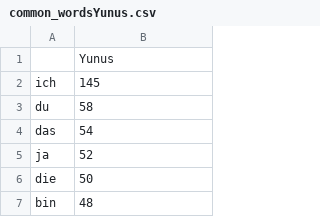
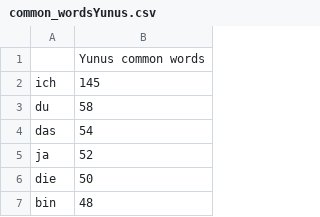
Before and after one commit to yunvs/WhatsAppReports, a CSV file: data/testing/exports/myfuncs/calc_word_stats/common_wordsYunus.csv, drawn as a sheet; only a part is shown.

```diff
--- a/data/testing/exports/myfuncs/calc_word_stats/common_wordsYunus.csv
+++ b/data/testing/exports/myfuncs/calc_word_stats/common_wordsYunus.csv
@@ -1,2 +1,2 @@
-,Yunus
+,Yunus common words
 ich,145
```
Also changed, not shown: data/testing/exports/database/chat_df.csv, data/testing/exports/myfuncs/calc_word_stats/common_wordsMeral Renz.csv, 6 other files.
